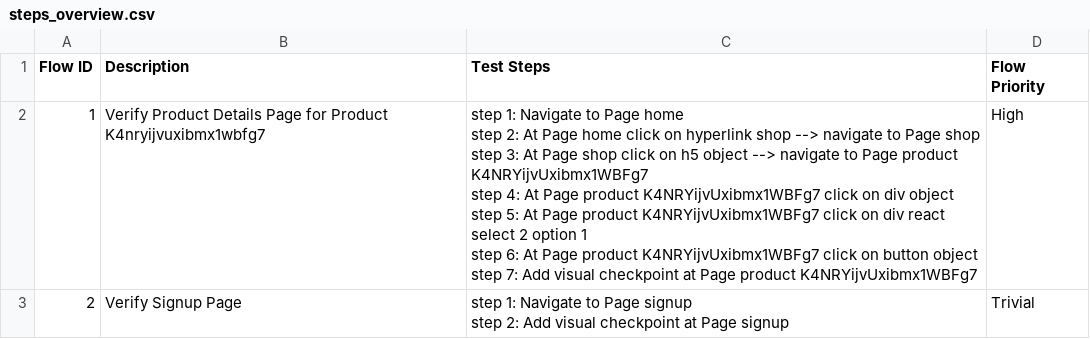
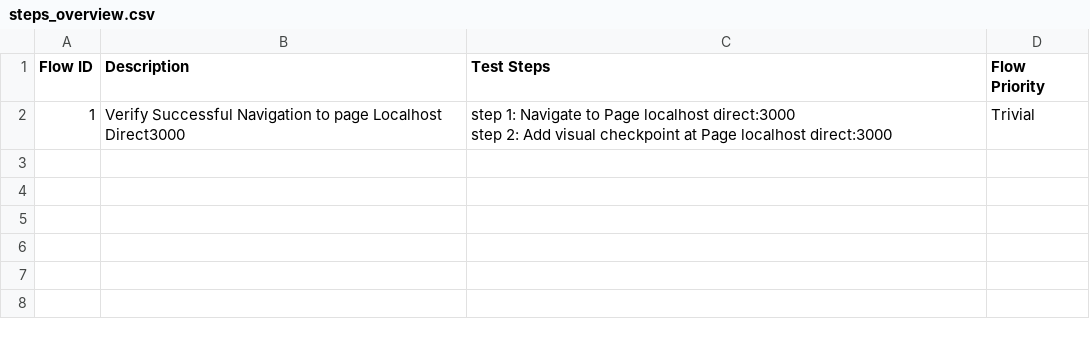
Before and after one commit to tai-nguyen-katalon/tainguyen, a CSV file: Test Steps/steps_overview.csv, drawn as a sheet.

```diff
--- a/Test Steps/steps_overview.csv
+++ b/Test Steps/steps_overview.csv
@@ -1,10 +1,3 @@
 Flow ID,Description,Test Steps,Flow Priority
-1,Verify Product Details Page for Product K4nryijvuxibmx1wbfg7,"step 1: Navigate to Page home
-step 2: At Page home click on hyperlink shop --> navigate to Page shop
-step 3: At Page shop click on h5 object --> navigate to Page product K4NRYijvUxibmx1WBFg7
-step 4: At Page product K4NRYijvUxibmx1WBFg7 click on div object
-step 5: At Page product K4NRYijvUxibmx1WBFg7 click on div react select 2 option 1
-step 6: At Page product K4NRYijvUxibmx1WBFg7 click on button object
-step 7: Add visual checkpoint at Page product K4NRYijvUxibmx1WBFg7",High
-2,Verify Signup Page,"step 1: Navigate to Page signup
-step 2: Add visual checkpoint at Page signup",Trivial
+1,Verify Successful Navigation to page Localhost Direct3000,"step 1: Navigate to Page localhost direct:3000
+step 2: Add visual checkpoint at Page localhost direct:3000",Trivial
```
Also changed, not shown: 8 other files.
